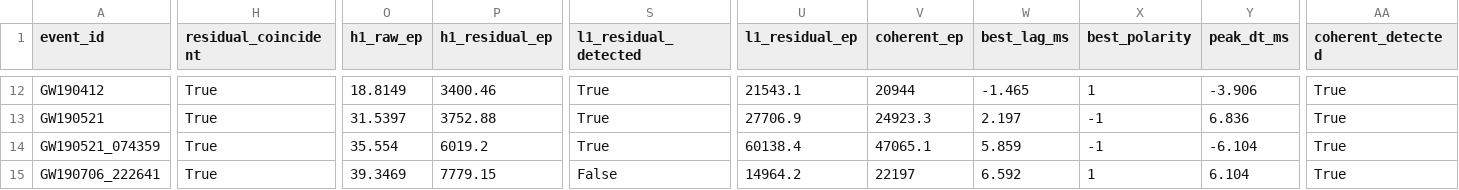
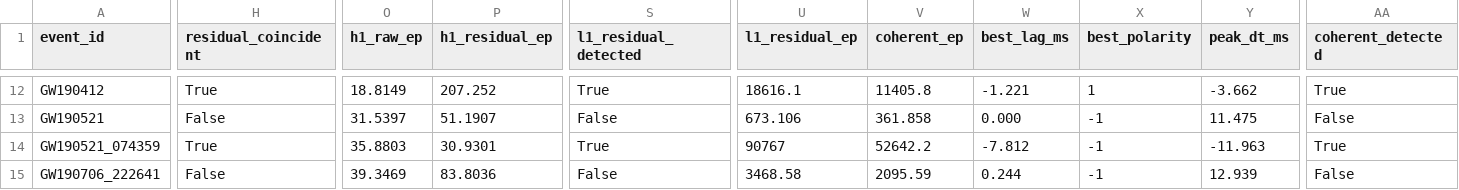
Before and after one commit to PanosM397/Keno, a CSV file: docs/freeze/current/cwb_followup_trials.csv, drawn as a sheet; only a part is shown, gaps mark what is left out; the diff covers the shown part only; the diff names each change by its address in the sheet, - before the commit and + after, or states it on an @@ line.

```diff
--- a/docs/freeze/current/cwb_followup_trials.csv
+++ b/docs/freeze/current/cwb_followup_trials.csv
-P12 (h1_residual_ep): 3400.46
+P12 (h1_residual_ep): 207.252
-U12 (l1_residual_ep): 21543.1
+U12 (l1_residual_ep): 18616.1
-V12 (coherent_ep): 20944
+V12 (coherent_ep): 11405.8
-W12 (best_lag_ms): -1.465
+W12 (best_lag_ms): -1.221
-Y12 (peak_dt_ms): -3.906
+Y12 (peak_dt_ms): -3.662
-H13 (residual_coincident): True
+H13 (residual_coincident): False
-P13 (h1_residual_ep): 3752.88
+P13 (h1_residual_ep): 51.1907
-S13 (l1_residual_detected): True
+S13 (l1_residual_detected): False
-U13 (l1_residual_ep): 27706.9
+U13 (l1_residual_ep): 673.106
-V13 (coherent_ep): 24923.3
+V13 (coherent_ep): 361.858
-W13 (best_lag_ms): 2.197
+W13 (best_lag_ms): 0.000
-Y13 (peak_dt_ms): 6.836
+Y13 (peak_dt_ms): 11.475
-AA13 (coherent_detected): True
+AA13 (coherent_detected): False
-O14 (h1_raw_ep): 35.554
+O14 (h1_raw_ep): 35.8803
-P14 (h1_residual_ep): 6019.2
+P14 (h1_residual_ep): 30.9301
-U14 (l1_residual_ep): 60138.4
+U14 (l1_residual_ep): 90767
-V14 (coherent_ep): 47065.1
+V14 (coherent_ep): 52642.2
-W14 (best_lag_ms): 5.859
+W14 (best_lag_ms): -7.812
-Y14 (peak_dt_ms): -6.104
+Y14 (peak_dt_ms): -11.963
-H15 (residual_coincident): True
+H15 (residual_coincident): False
-P15 (h1_residual_ep): 7779.15
+P15 (h1_residual_ep): 83.8036
-U15 (l1_residual_ep): 14964.2
+U15 (l1_residual_ep): 3468.58
-V15 (coherent_ep): 22197
+V15 (coherent_ep): 2095.59
-W15 (best_lag_ms): 6.592
+W15 (best_lag_ms): 0.244
-X15 (best_polarity): 1
+X15 (best_polarity): -1
-Y15 (peak_dt_ms): 6.104
+Y15 (peak_dt_ms): 12.939
-AA15 (coherent_detected): True
+AA15 (coherent_detected): False
```
Also changed, not shown: 104 edited cells elsewhere in this file, docs/freeze/current/coincidence_known_events.csv, 7 other files.
